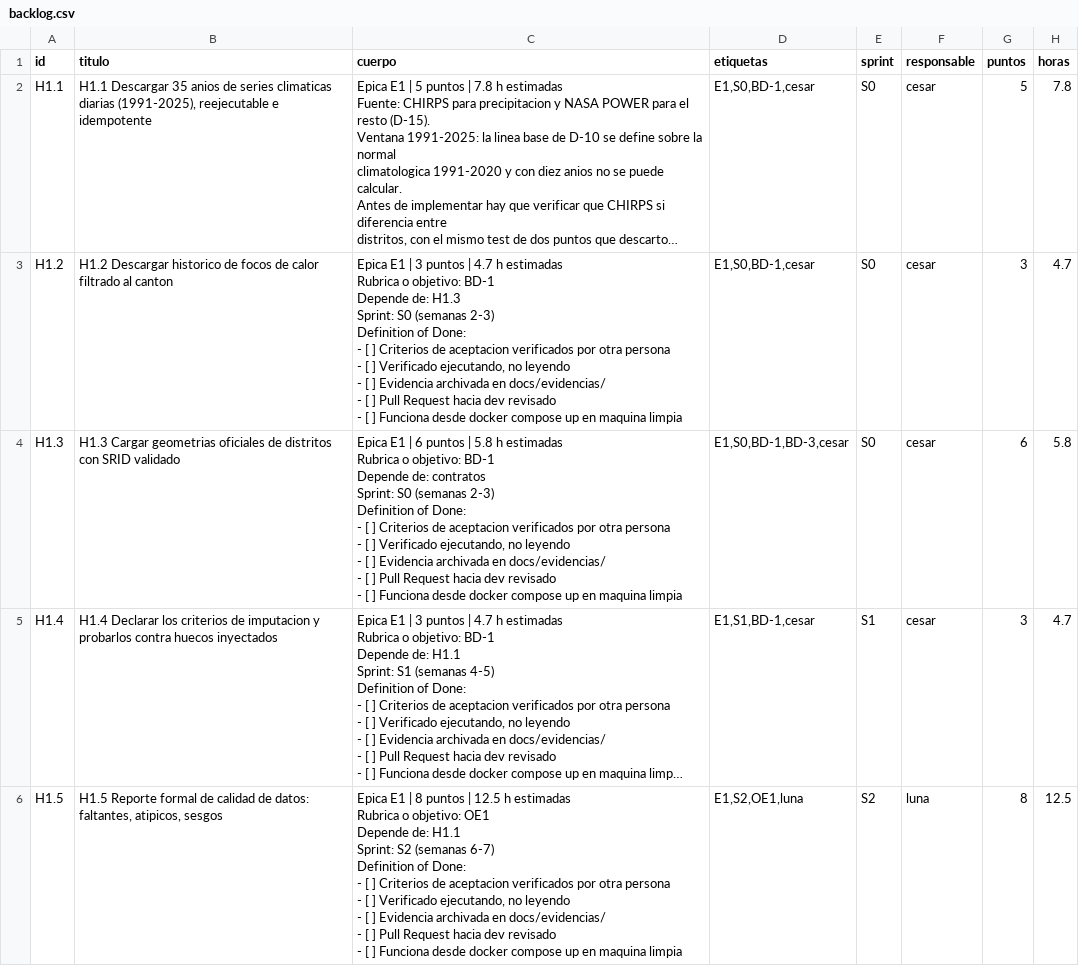
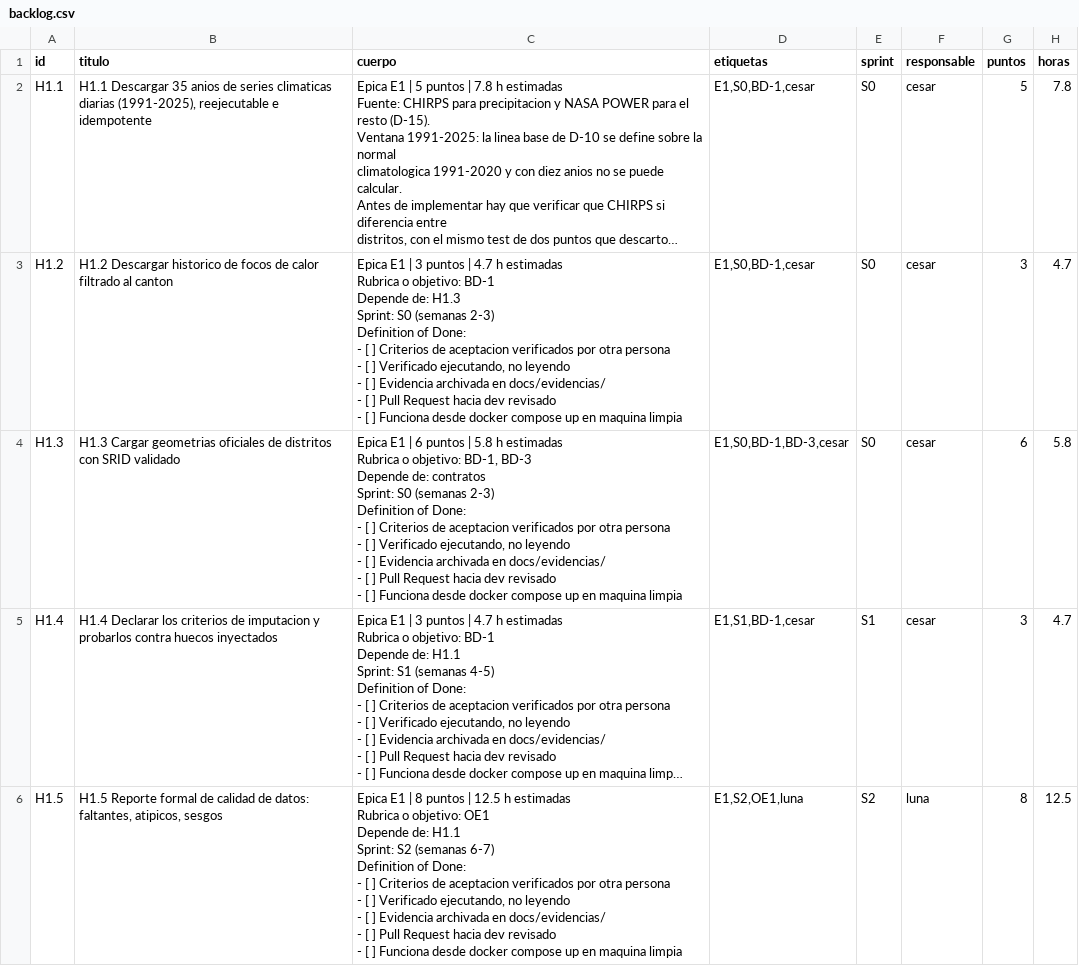
Before and after one commit to HumanoidCat/geoguardian, a CSV file: docs/backlog.csv, drawn as a sheet; only a part is shown; long unchanged cells end in …; ↵ is a line break in a cell; the diff names each change by its address in the sheet, - before the commit and + after, or states it on an @@ line.

Commit message:
Cierre de diez deudas del sprint 3: controles que no controlaban y cifras que no coincidian
H1.3 tenia rubrica BD-1 en el backlog y se calificaba contra BD-3; generar_matriz.py tapaba el desacuerdo con un or. Se quita el or. Ademas: I-29 cerrada, I-46 e I-47 abiertas, SC-10, cuatro filas de trazabilidad, la seccion de Graphviz en ARRANQUE, la advertencia del proxy de Railway y verificar_h8_4 declarado en CI.

```diff
--- a/docs/backlog.csv
+++ b/docs/backlog.csv
-C4 (cuerpo): …o objetivo: BD-1 ↵ Depende de:…
+C4 (cuerpo): …o objetivo: BD-1, BD-3 ↵ Depende de:…
```
Also changed, not shown: docs/trazabilidad.csv, 10 other files.
